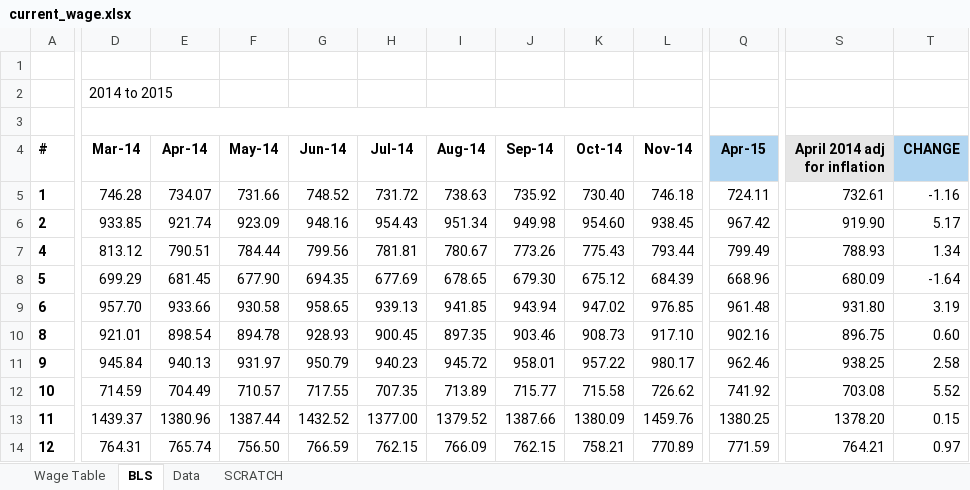
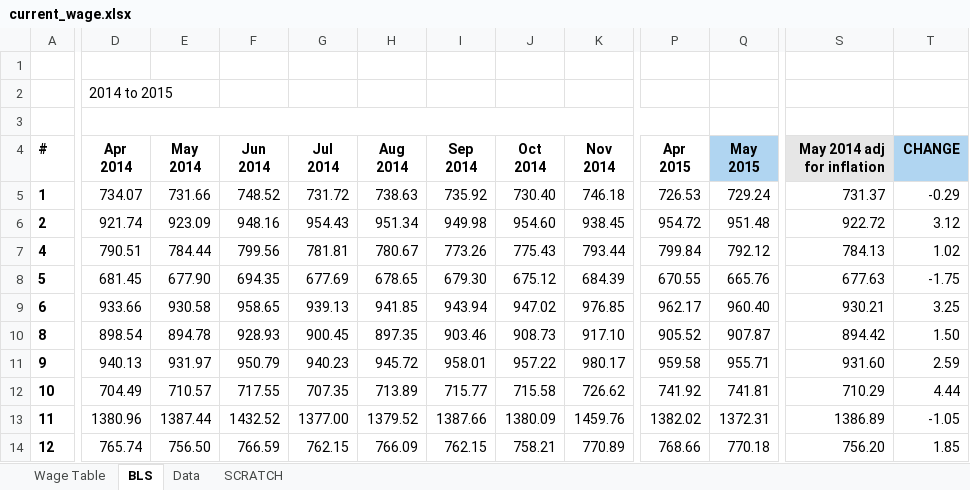
Before and after one commit to UrbanInstitute/state-economic-monitor, an Excel workbook: data/source/current_wage.xlsx, sheet BLS, drawn as a sheet; only a part is shown, gaps mark what is left out; values as stored, in another font and other column widths than the file's, no borders; charts and pictures not drawn; removed rows and columns are numbered as before the commit, all else as after; ↵ is a line break in a cell; the diff covers the shown part only; the diff names each change by its address in the sheet, - before the commit and + after, or states it on an @@ line.

```diff
--- a/data/source/current_wage.xlsx (sheet BLS)
+++ b/data/source/current_wage.xlsx (sheet BLS)
-column D (Mar-14), row 2: 2014 to 2015; rows 5-14: 746.28 | 933.85 | 813.12 | 699.29 | 957.70 | 921.01 | 945.84 | 714.59 | 1439.37 | 764.31
+column P (Apr 2015), rows 5-14: 726.53 | 954.72 | 799.84 | 670.55 | 962.17 | 905.52 | 959.58 | 741.92 | 1382.02 | 768.66
-D2 (Apr 2014): (empty)
+D2 (Apr 2014): 2014 to 2015
+D3:P3 merged
-D4: Apr-14
+D4: Apr ↵ 2014
-E4: May-14
+E4: May ↵ 2014
-F4: Jun-14
+F4: Jun ↵ 2014
-G4: Jul-14
+G4: Jul ↵ 2014
-H4: Aug-14
+H4: Aug ↵ 2014
-I4: Sep-14
+I4: Sep ↵ 2014
-J4: Oct-14
+J4: Oct ↵ 2014
-K4: Nov-14
+K4: Nov ↵ 2014
-Q4: Apr-15
+Q4: May ↵ 2015
-S4: April 2014 adj for inflation
+S4: May 2014 adj for inflation
-Q5 (May 2015): 724.11
+Q5 (May 2015): 729.24
-S5 (May 2014 adj for inflation): 732.61
+S5 (May 2014 adj for inflation): 731.37
-T5 (CHANGE): -1.16
+T5 (CHANGE): -0.29
-Q6 (May 2015): 967.42
+Q6 (May 2015): 951.48
-S6 (May 2014 adj for inflation): 919.90
+S6 (May 2014 adj for inflation): 922.72
-T6 (CHANGE): 5.17
+T6 (CHANGE): 3.12
-Q7 (May 2015): 799.49
+Q7 (May 2015): 792.12
-S7 (May 2014 adj for inflation): 788.93
+S7 (May 2014 adj for inflation): 784.13
-T7 (CHANGE): 1.34
+T7 (CHANGE): 1.02
-Q8 (May 2015): 668.96
+Q8 (May 2015): 665.76
-S8 (May 2014 adj for inflation): 680.09
+S8 (May 2014 adj for inflation): 677.63
-T8 (CHANGE): -1.64
+T8 (CHANGE): -1.75
-Q9 (May 2015): 961.48
+Q9 (May 2015): 960.40
-S9 (May 2014 adj for inflation): 931.80
+S9 (May 2014 adj for inflation): 930.21
-T9 (CHANGE): 3.19
+T9 (CHANGE): 3.25
-Q10 (May 2015): 902.16
+Q10 (May 2015): 907.87
-S10 (May 2014 adj for inflation): 896.75
+S10 (May 2014 adj for inflation): 894.42
-T10 (CHANGE): 0.60
+T10 (CHANGE): 1.50
-Q11 (May 2015): 962.46
+Q11 (May 2015): 955.71
-S11 (May 2014 adj for inflation): 938.25
+S11 (May 2014 adj for inflation): 931.60
-T11 (CHANGE): 2.58
+T11 (CHANGE): 2.59
-Q12 (May 2015): 741.92
+Q12 (May 2015): 741.81
-S12 (May 2014 adj for inflation): 703.08
+S12 (May 2014 adj for inflation): 710.29
-T12 (CHANGE): 5.52
+T12 (CHANGE): 4.44
-Q13 (May 2015): 1380.25
+Q13 (May 2015): 1372.31
-S13 (May 2014 adj for inflation): 1378.20
+S13 (May 2014 adj for inflation): 1386.89
-T13 (CHANGE): 0.15
+T13 (CHANGE): -1.05
-Q14 (May 2015): 771.59
+Q14 (May 2015): 770.18
-S14 (May 2014 adj for inflation): 764.21
+S14 (May 2014 adj for inflation): 756.20
-T14 (CHANGE): 0.97
+T14 (CHANGE): 1.85
```
Also changed, not shown: 1 added row, 1 removed row and 133 edited cells elsewhere in this sheet, sheet SCRATCH, sheet Data, sheet Wage Table, formulas that keep their value, 8 other files.
